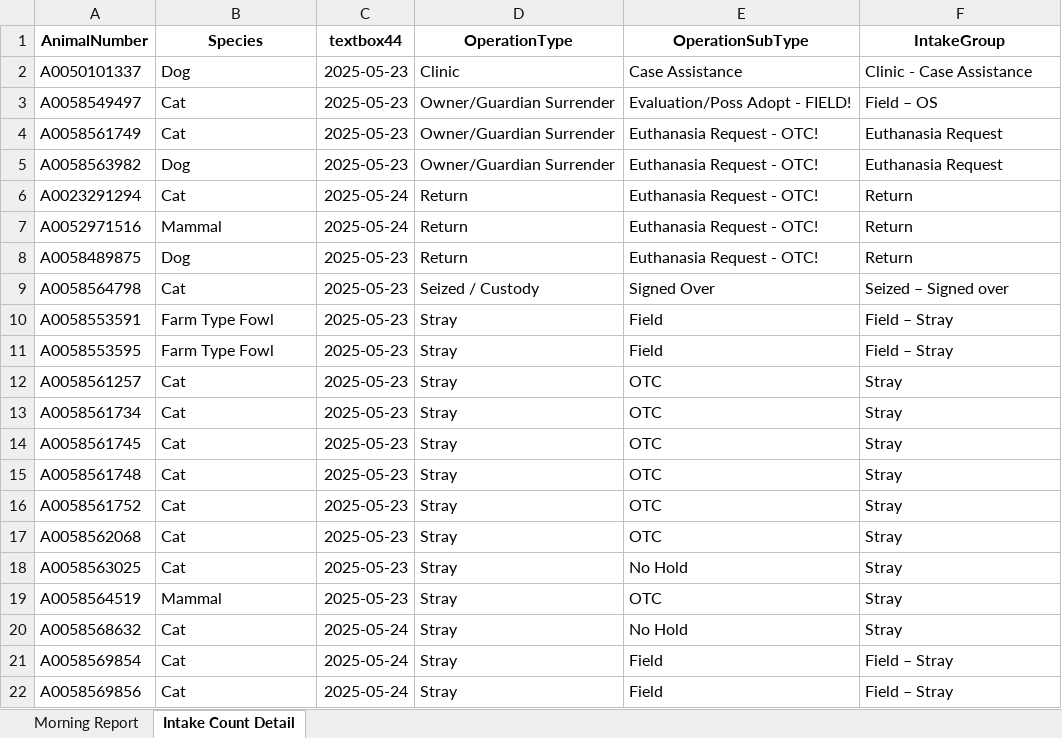
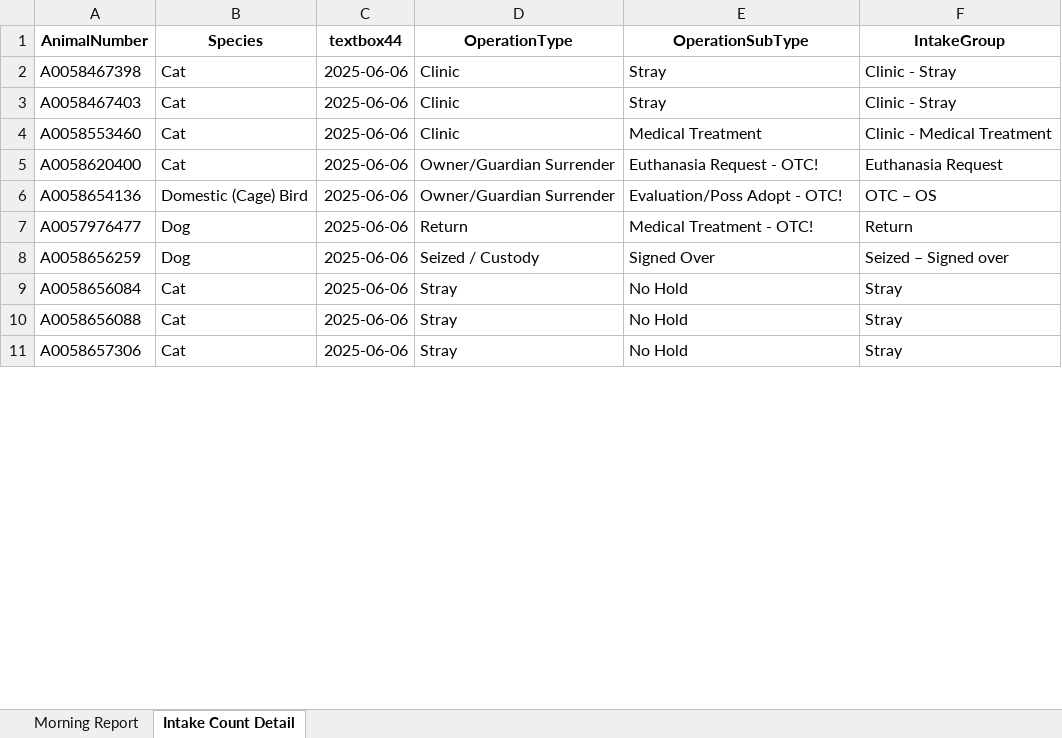
Before and after one commit to zsprowls/SPCAAutomation, an Excel workbook: MorningEmail/morning_report.xlsx, sheet Intake Count Detail, drawn as a sheet; only a part is shown; values as stored, in another font and other column widths than the file's, no borders; removed rows and columns are numbered as before the commit, all else as after; the diff covers the shown part only; the diff names each change by its address in the sheet, - before the commit and + after, or states it on an @@ line.

Commit message:
Changed logic for how Field Euths are categorized in intake sheet

```diff
--- a/MorningEmail/morning_report.xlsx (sheet Intake Count Detail)
+++ b/MorningEmail/morning_report.xlsx (sheet Intake Count Detail)
-row 2: A0050101337 | Dog | 2025-05-23 | Clinic | Case Assistance | Clinic - Case Assistance
-row 3: A0058549497 | Cat | 2025-05-23 | Owner/Guardian Surrender | Evaluation/Poss Adopt - FIELD! | Field – OS
+row 2: A0058467398 | Cat | 2025-06-06 | Clinic | Stray | Clinic - Stray
+row 3: A0058467403 | Cat | 2025-06-06 | Clinic | Stray | Clinic - Stray
+row 4: A0058553460 | Cat | 2025-06-06 | Clinic | Medical Treatment | Clinic - Medical Treatment
-A5 (AnimalNumber): A0058561749
+A5 (AnimalNumber): A0058620400
-C5 (textbox44): 2025-05-23
+C5 (textbox44): 2025-06-06
-row 5: A0058563982 | Dog | 2025-05-23 | Owner/Guardian Surrender | Euthanasia Request - OTC! | Euthanasia Request
-row 6: A0023291294 | Cat | 2025-05-24 | Return | Euthanasia Request - OTC! | Return
-row 7: A0052971516 | Mammal | 2025-05-24 | Return | Euthanasia Request - OTC! | Return
+row 6: A0058654136 | Domestic (Cage) Bird | 2025-06-06 | Owner/Guardian Surrender | Evaluation/Poss Adopt - OTC! | OTC – OS
-A7 (AnimalNumber): A0058489875
+A7 (AnimalNumber): A0057976477
-C7:C8 (textbox44): 2025-05-23
+C7:C8 (textbox44): 2025-06-06
-E7 (OperationSubType): Euthanasia Request - OTC!
+E7 (OperationSubType): Medical Treatment - OTC!
-A8 (AnimalNumber): A0058564798
+A8 (AnimalNumber): A0058656259
-B8 (Species): Cat
+B8 (Species): Dog
-row 10: A0058553591 | Farm Type Fowl | 2025-05-23 | Stray | Field | Field – Stray
-row 11: A0058553595 | Farm Type Fowl | 2025-05-23 | Stray | Field | Field – Stray
-row 12: A0058561257 | Cat | 2025-05-23 | Stray | OTC | Stray
-row 13: A0058561734 | Cat | 2025-05-23 | Stray | OTC | Stray
-row 14: A0058561745 | Cat | 2025-05-23 | Stray | OTC | Stray
-row 15: A0058561748 | Cat | 2025-05-23 | Stray | OTC | Stray
-row 16: A0058561752 | Cat | 2025-05-23 | Stray | OTC | Stray
-A9 (AnimalNumber): A0058562068
+A9 (AnimalNumber): A0058656084
-C9:C10 (textbox44): 2025-05-23
+C9:C10 (textbox44): 2025-06-06
-E9 (OperationSubType): OTC
+E9 (OperationSubType): No Hold
-A10 (AnimalNumber): A0058563025
+A10 (AnimalNumber): A0058656088
-row 19: A0058564519 | Mammal | 2025-05-23 | Stray | OTC | Stray
-A11 (AnimalNumber): A0058568632
+A11 (AnimalNumber): A0058657306
-C11 (textbox44): 2025-05-24
+C11 (textbox44): 2025-06-06
-row 21: A0058569854 | Cat | 2025-05-24 | Stray | Field | Field – Stray
-row 22: A0058569856 | Cat | 2025-05-24 | Stray | Field | Field – Stray
```
Also changed, not shown: 1 added row, 8 removed rows and 8 edited cells elsewhere in this sheet, sheet Morning Report, 2 other files.
